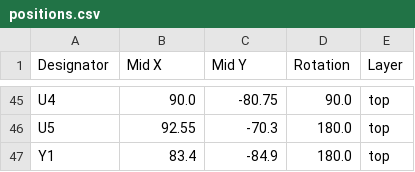
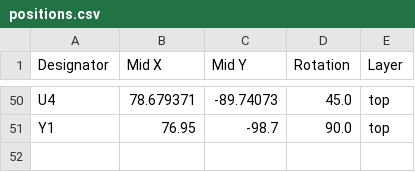
Before and after one commit to souptik-samanta/Hackducky, a CSV file: src/production/positions.csv, drawn as a sheet; only a part is shown, gaps mark what is left out; removed rows and columns are numbered as before the commit, all else as after; the diff covers the shown part only; the diff names each change by its address in the sheet, - before the commit and + after, or states it on an @@ line.

```diff
--- a/src/production/positions.csv
+++ b/src/production/positions.csv
-B50 (Mid X): 90.0
+B50 (Mid X): 78.679371
-C50 (Mid Y): -80.75
+C50 (Mid Y): -89.74073
-D50 (Rotation): 90.0
+D50 (Rotation): 45.0
-row 46: U5 | 92.55 | -70.3 | 180.0 | top
-B51 (Mid X): 83.4
+B51 (Mid X): 76.95
-C51 (Mid Y): -84.9
+C51 (Mid Y): -98.7
-D51 (Rotation): 180.0
+D51 (Rotation): 90.0
```
Also changed, not shown: 9 added rows, 4 removed rows and 122 edited cells elsewhere in this file, src/production/bom.csv, src/production/designators.csv, 6 other files.
